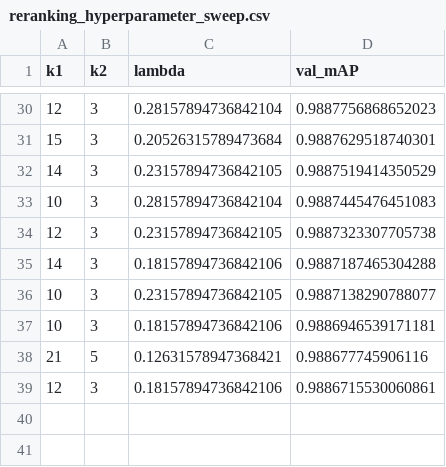
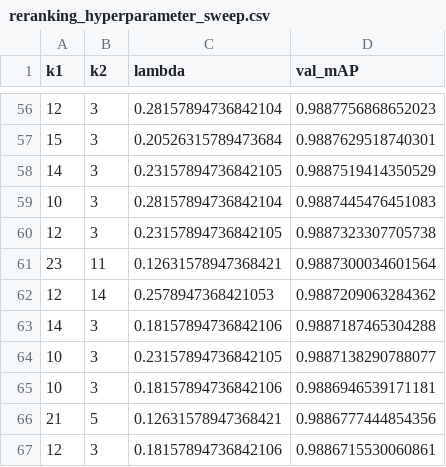
Before and after one commit to CarloColumbo/Kaggle-Competition-Jaguar-Re-identification, a CSV file: output/09_reranking/reranking_hyperparameter_sweep.csv, drawn as a sheet; only a part is shown, gaps mark what is left out; the diff covers the shown part only.

```diff
--- a/output/09_reranking/reranking_hyperparameter_sweep.csv
+++ b/output/09_reranking/reranking_hyperparameter_sweep.csv
@@ -34,2 +60,4 @@ k1,k2,lambda,val_mAP
 12,3,0.23157894736842105,0.9887323307705738
+23,11,0.12631578947368421,0.9887300034601564
+12,14,0.2578947368421053,0.9887209063284362
 14,3,0.18157894736842106,0.9887187465304288
@@ -37,3 +65,3 @@ k1,k2,lambda,val_mAP
 10,3,0.18157894736842106,0.9886946539171181
-21,5,0.12631578947368421,0.988677745906116
+21,5,0.12631578947368421,0.9886777444854356
 12,3,0.18157894736842106,0.9886715530060861
```
Also changed, not shown: 27 added rows, 1 removed row, 4 moved rows and 2 edited cells elsewhere in this file, 6 other files.
